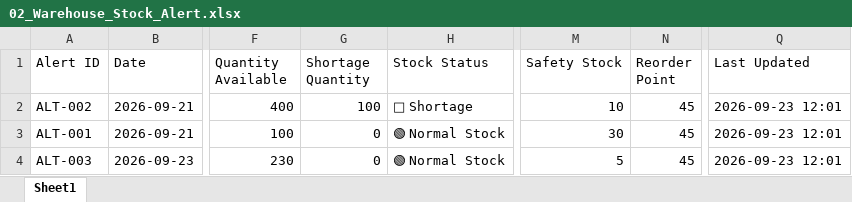
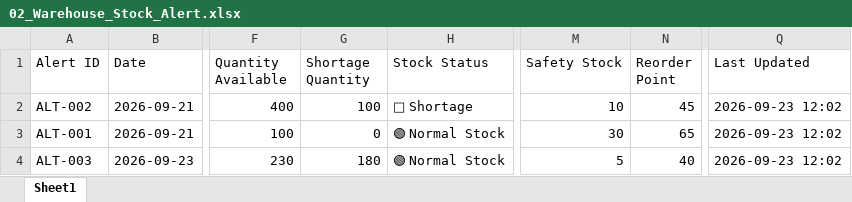
Before and after one commit to hibaelfentis0-cyber/gestion-stocks-alertes, an Excel workbook: 02_Warehouse_Stock_Alert.xlsx, sheet Sheet1, drawn as a sheet; only a part is shown, gaps mark what is left out; values as stored, in another font and other column widths than the file's, no borders; the diff names each change by its address in the sheet, - before the commit and + after, or states it on an @@ line.

Commit message:
Update 📦 Warehouse

```diff
--- a/02_Warehouse_Stock_Alert.xlsx (sheet Sheet1)
+++ b/02_Warehouse_Stock_Alert.xlsx (sheet Sheet1)
-Q2:Q4 (Last Updated): 2026-09-23 12:01
+Q2:Q4 (Last Updated): 2026-09-23 12:02
-N3 (Reorder Point): 45
+N3 (Reorder Point): 65
-G4 (Shortage Quantity): 0
+G4 (Shortage Quantity): 180
-N4 (Reorder Point): 45
+N4 (Reorder Point): 40
```
